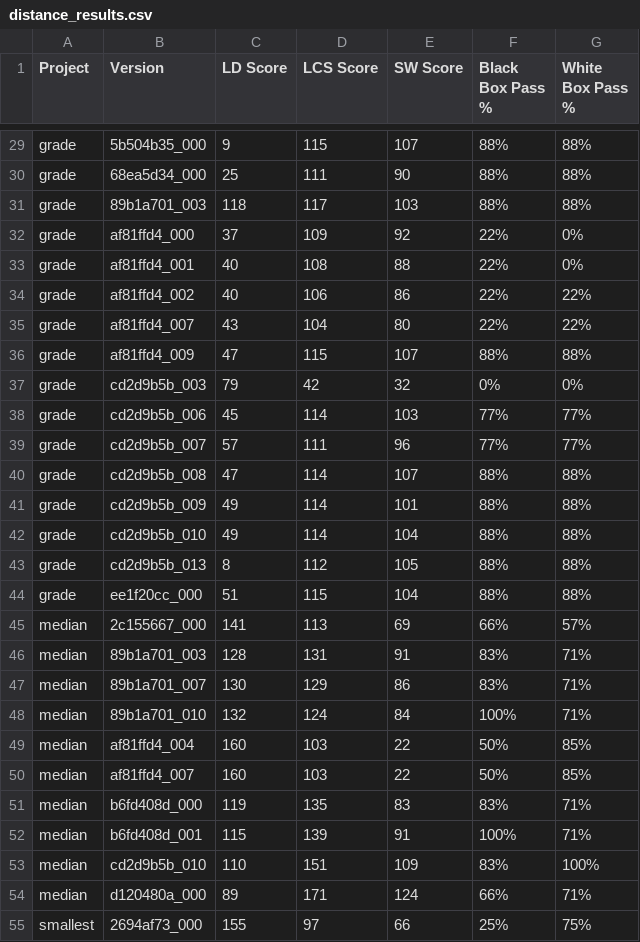
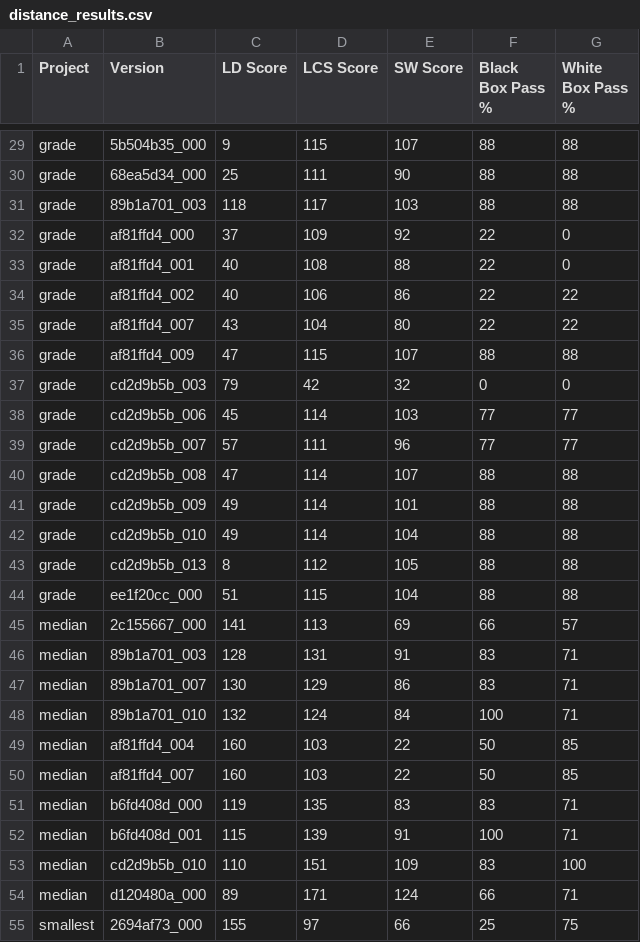
Before and after one commit to LoikaAR/APR_Patch_Report, a CSV file: APRS_Practise/distance_results.csv, drawn as a sheet; only a part is shown, gaps mark what is left out; the diff covers the shown part only.

```diff
--- a/APRS_Practise/distance_results.csv
+++ b/APRS_Practise/distance_results.csv
@@ -29,27 +29,27 @@
-"grade","5b504b35_000","9","115","107","88%","88%"
-"grade","68ea5d34_000","25","111","90","88%","88%"
-"grade","89b1a701_003","118","117","103","88%","88%"
-"grade","af81ffd4_000","37","109","92","22%","0%"
-"grade","af81ffd4_001","40","108","88","22%","0%"
-"grade","af81ffd4_002","40","106","86","22%","22%"
-"grade","af81ffd4_007","43","104","80","22%","22%"
-"grade","af81ffd4_009","47","115","107","88%","88%"
-"grade","cd2d9b5b_003","79","42","32","0%","0%"
-"grade","cd2d9b5b_006","45","114","103","77%","77%"
-"grade","cd2d9b5b_007","57","111","96","77%","77%"
-"grade","cd2d9b5b_008","47","114","107","88%","88%"
-"grade","cd2d9b5b_009","49","114","101","88%","88%"
-"grade","cd2d9b5b_010","49","114","104","88%","88%"
-"grade","cd2d9b5b_013","8","112","105","88%","88%"
-"grade","ee1f20cc_000","51","115","104","88%","88%"
-"median","2c155667_000","141","113","69","66%","57%"
-"median","89b1a701_003","128","131","91","83%","71%"
-"median","89b1a701_007","130","129","86","83%","71%"
-"median","89b1a701_010","132","124","84","100%","71%"
-"median","af81ffd4_004","160","103","22","50%","85%"
-"median","af81ffd4_007","160","103","22","50%","85%"
-"median","b6fd408d_000","119","135","83","83%","71%"
-"median","b6fd408d_001","115","139","91","100%","71%"
-"median","cd2d9b5b_010","110","151","109","83%","100%"
-"median","d120480a_000","89","171","124","66%","71%"
-"smallest","2694af73_000","155","97","66","25%","75%"
+"grade","5b504b35_000","9","115","107","88","88"
+"grade","68ea5d34_000","25","111","90","88","88"
+"grade","89b1a701_003","118","117","103","88","88"
+"grade","af81ffd4_000","37","109","92","22","0"
+"grade","af81ffd4_001","40","108","88","22","0"
+"grade","af81ffd4_002","40","106","86","22","22"
+"grade","af81ffd4_007","43","104","80","22","22"
+"grade","af81ffd4_009","47","115","107","88","88"
+"grade","cd2d9b5b_003","79","42","32","0","0"
+"grade","cd2d9b5b_006","45","114","103","77","77"
+"grade","cd2d9b5b_007","57","111","96","77","77"
+"grade","cd2d9b5b_008","47","114","107","88","88"
+"grade","cd2d9b5b_009","49","114","101","88","88"
+"grade","cd2d9b5b_010","49","114","104","88","88"
+"grade","cd2d9b5b_013","8","112","105","88","88"
+"grade","ee1f20cc_000","51","115","104","88","88"
+"median","2c155667_000","141","113","69","66","57"
+"median","89b1a701_003","128","131","91","83","71"
+"median","89b1a701_007","130","129","86","83","71"
+"median","89b1a701_010","132","124","84","100","71"
+"median","af81ffd4_004","160","103","22","50","85"
+"median","af81ffd4_007","160","103","22","50","85"
+"median","b6fd408d_000","119","135","83","83","71"
+"median","b6fd408d_001","115","139","91","100","71"
+"median","cd2d9b5b_010","110","151","109","83","100"
+"median","d120480a_000","89","171","124","66","71"
+"smallest","2694af73_000","155","97","66","25","75"
```
Also changed, not shown: 86 edited cells elsewhere in this file, 49 other files.
